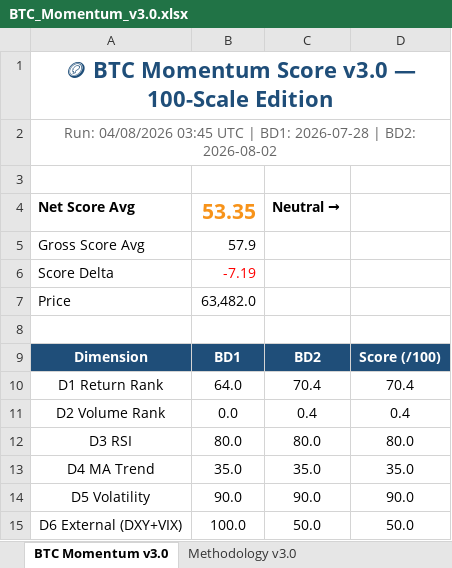
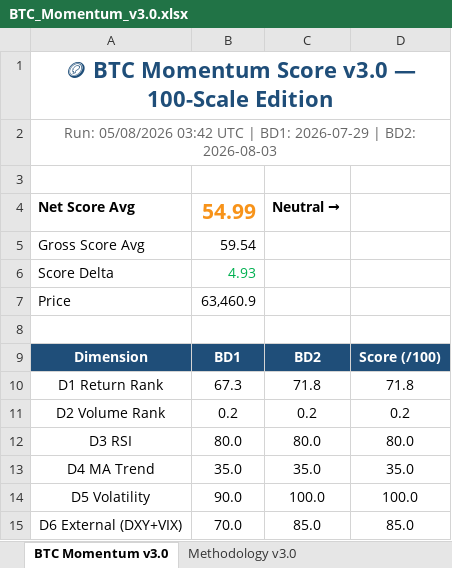
Before and after one commit to jptrustlearning/btc, an Excel workbook: BTC_Momentum_v3.0.xlsx, sheet BTC Momentum v3.0, drawn as a sheet; values as stored, in another font and other column widths than the file's, no borders; the diff names each change by its address in the sheet, - before the commit and + after, or states it on an @@ line.

Commit message:
🪙 BTC Momentum Score v3.0 — 05/08/2026 03:42 UTC

```diff
--- a/BTC_Momentum_v3.0.xlsx (sheet BTC Momentum v3.0)
+++ b/BTC_Momentum_v3.0.xlsx (sheet BTC Momentum v3.0)
-A2: Run: 04/08/2026 03:45 UTC | BD1: 2026-07-28 | BD2: 2026-08-02
+A2: Run: 05/08/2026 03:42 UTC | BD1: 2026-07-29 | BD2: 2026-08-03
-B4: 53.35
+B4: 54.99
-B5: 57.9
+B5: 59.54
-B6: -7.19
+B6: 4.93
-B6 text colour: #FF0000
+B6 text colour: #00B050
-B7: 63,482.0
+B7: 63,460.9
-B10: 64.0
+B10: 67.3
-C10: 70.4
+C10: 71.8
-D10: 70.4
+D10: 71.8
-B11: 0.0
+B11: 0.2
-C11: 0.4
+C11: 0.2
-D11: 0.4
+D11: 0.2
-C14: 90.0
+C14: 100.0
-D14: 90.0
+D14: 100.0
-B15: 100.0
+B15: 70.0
-C15: 50.0
+C15: 85.0
-D15: 50.0
+D15: 85.0
```
Also changed, not shown: 5 other files.
